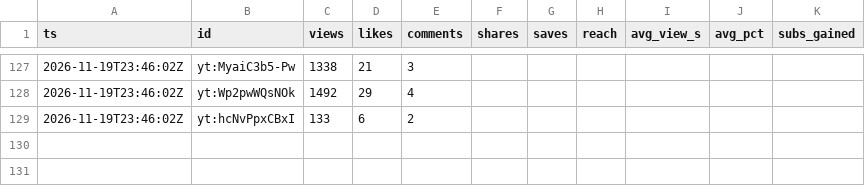
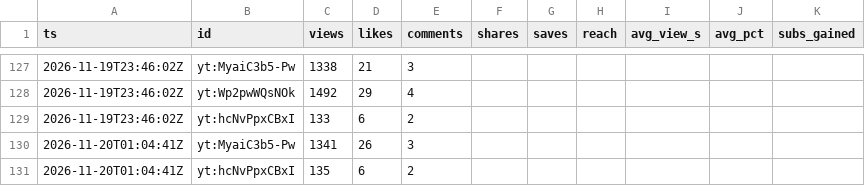
Before and after one commit to F-TestR/youtube-discord-scoreboard, a CSV file: stats/data/history/posts-2026-11.csv, drawn as a sheet; only a part is shown, gaps mark what is left out; the diff names each change by its address in the sheet, - before the commit and + after, or states it on an @@ line.

```diff
--- a/stats/data/history/posts-2026-11.csv
+++ b/stats/data/history/posts-2026-11.csv
+row 130: 2026-11-20T01:04:41Z | yt:MyaiC3b5-Pw | 1341 | 26 | 3
+row 131: 2026-11-20T01:04:41Z | yt:hcNvPpxCBxI | 135 | 6 | 2
```
Also changed, not shown: stats/data/history/accounts-2026-11.csv, 4 other files.
